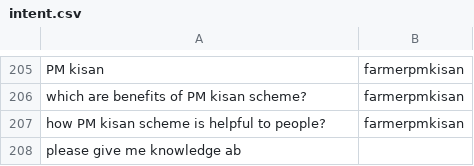
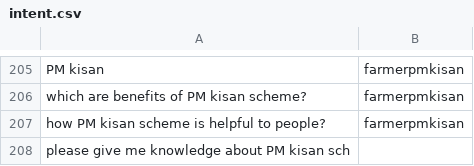
Before and after one commit to reflectstars/NLP-ANN-Agriculture-Chatbot, a CSV file: datasets/intent.csv, drawn as a sheet; only a part is shown, gaps mark what is left out.

Commit message:
v1.5.1

```diff
--- a/datasets/intent.csv
+++ b/datasets/intent.csv
@@ -207,2 +207,2 @@ which are benefits of PM kisan scheme?,farmerpmkisan
 how PM kisan scheme is helpful to people?,farmerpmkisan
-please give me knowledge ab
+please give me knowledge about PM kisan sch
```
